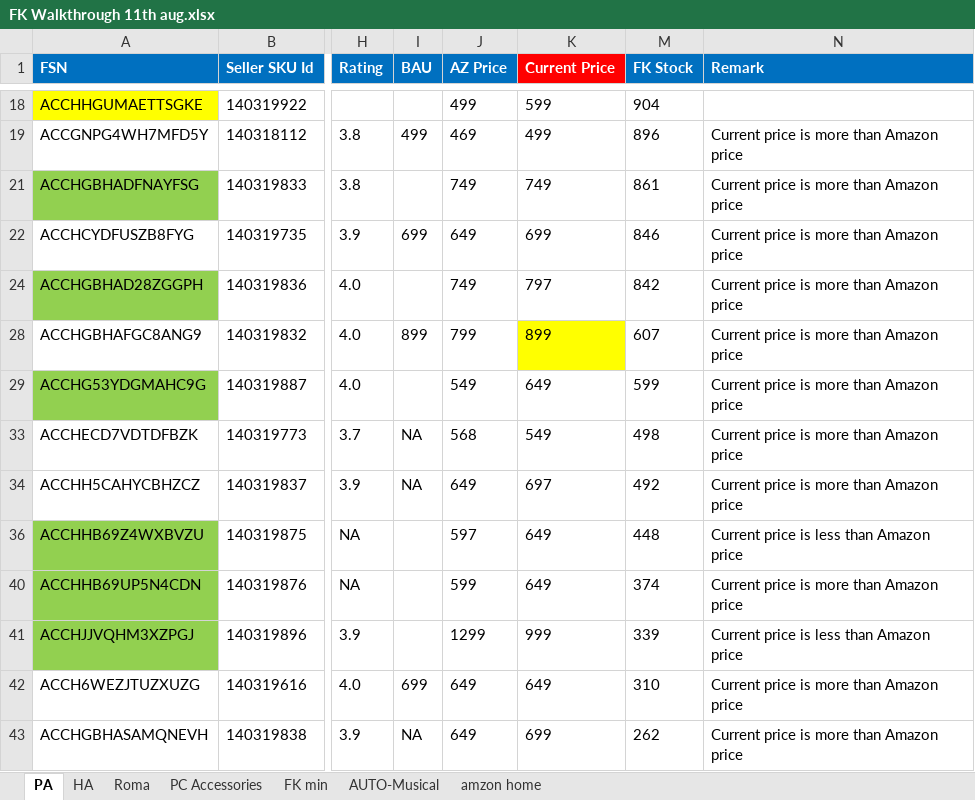
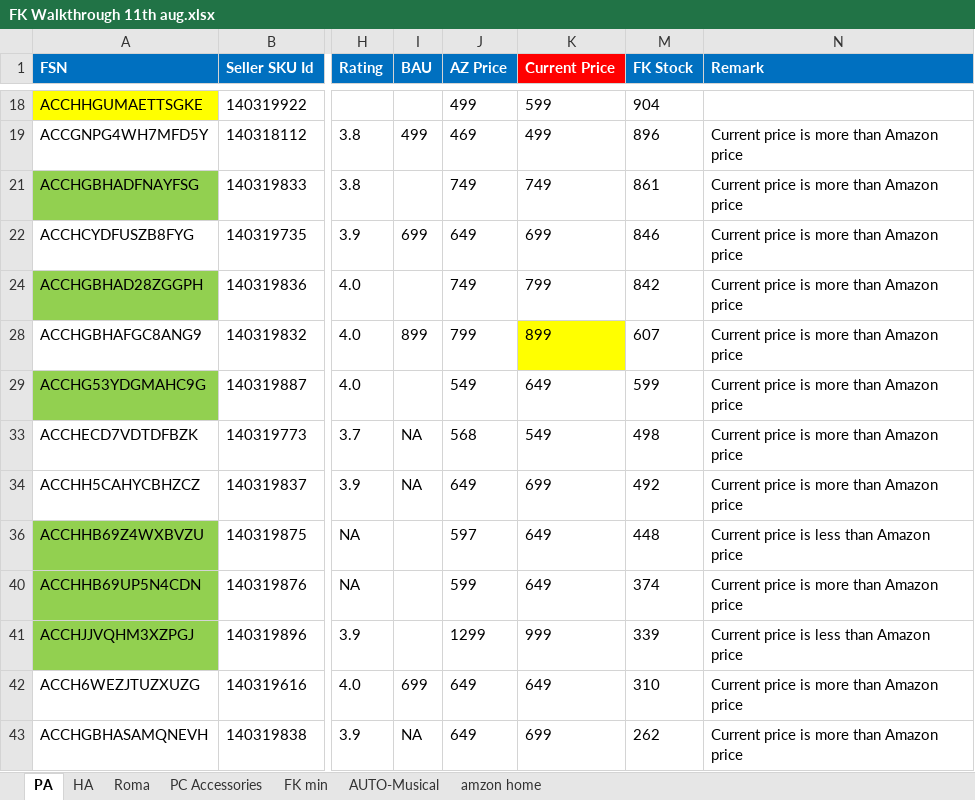
Before and after one commit to saiallaturthi/flipkart_prices, an Excel workbook: FK Walkthrough 11th aug.xlsx, sheet PA, drawn as a sheet; only a part is shown, gaps mark what is left out; values as stored, in another font and other column widths than the file's, no borders; conditional formats not drawn; the diff names each change by its address in the sheet, - before the commit and + after, or states it on an @@ line.

```diff
--- a/FK Walkthrough 11th aug.xlsx (sheet PA)
+++ b/FK Walkthrough 11th aug.xlsx (sheet PA)
-K24 (Current Price): 797
+K24 (Current Price): 799
-K34 (Current Price): 697
+K34 (Current Price): 699
```
Also changed, not shown: hidden cells, HA.xlsx, PA.xlsx, 3 other files.
